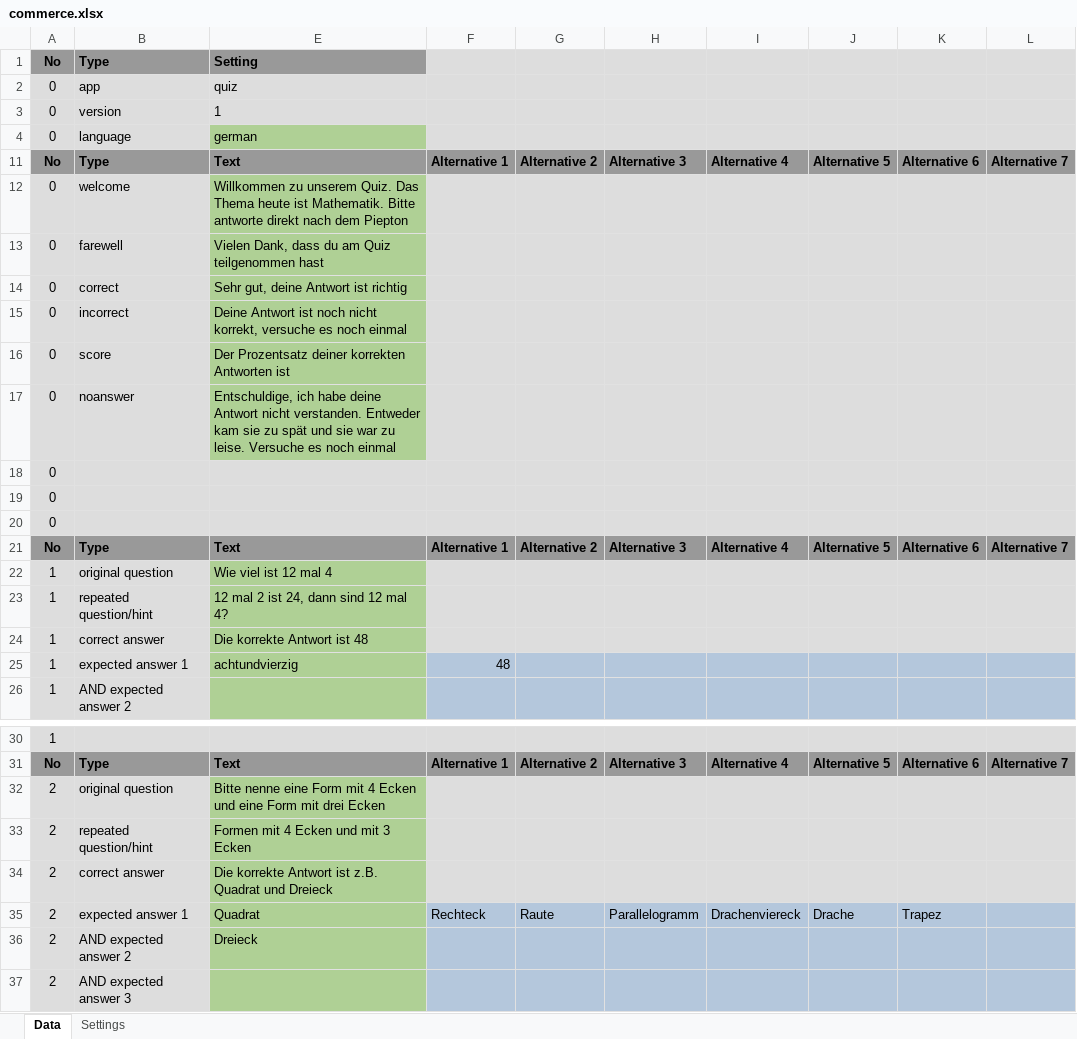
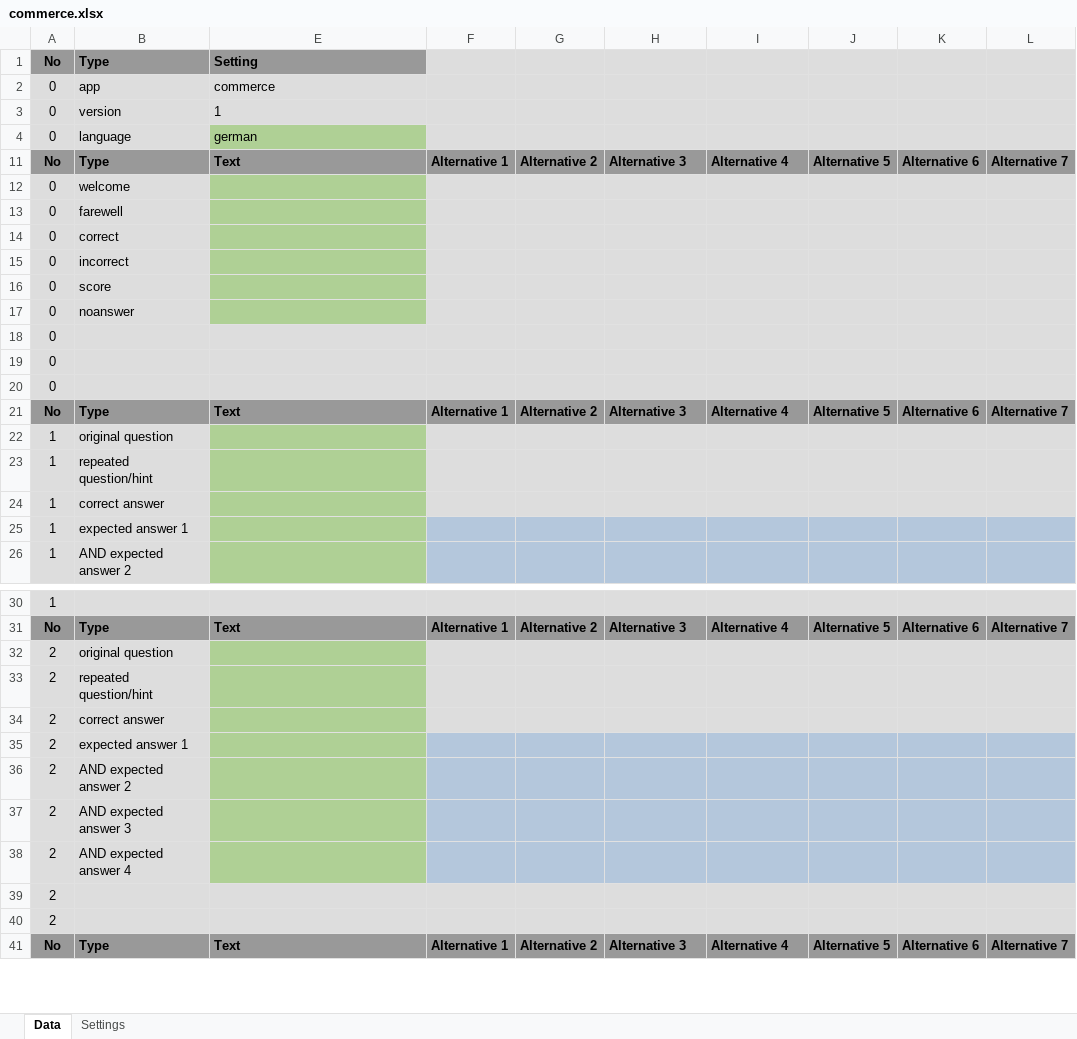
Before and after one commit to MGusew/commerce, an Excel workbook: projects/commerce/commerce.xlsx, sheet Data, drawn as a sheet; only a part is shown, gaps mark what is left out; the shorter side is filled out with more unchanged rows; values as stored, in another font and other column widths than the file's, no borders; removed rows and columns are numbered as before the commit, all else as after; the diff covers the shown part only; the diff names each change by its address in the sheet, - before the commit and + after, or states it on an @@ line.

```diff
--- a/projects/commerce/commerce.xlsx (sheet Data)
+++ b/projects/commerce/commerce.xlsx (sheet Data)
-E2 (Setting): quiz
+E2 (Setting): commerce
-E12 (Setting): Willkommen zu unserem Quiz. Das Thema heute ist Mathematik. Bitte antworte direkt nach dem Piepton
+E12 (Setting): (empty)
-E13 (Setting): Vielen Dank, dass du am Quiz teilgenommen hast
+E13 (Setting): (empty)
-E14 (Setting): Sehr gut, deine Antwort ist richtig
+E14 (Setting): (empty)
-E15 (Setting): Deine Antwort ist noch nicht korrekt, versuche es noch einmal
+E15 (Setting): (empty)
-E16 (Setting): Der Prozentsatz deiner korrekten Antworten ist
+E16 (Setting): (empty)
-E17 (Setting): Entschuldige, ich habe deine Antwort nicht verstanden. Entweder kam sie zu spät und sie war zu leise. Versuche es noch einmal
+E17 (Setting): (empty)
-E22 (Setting): Wie viel ist 12 mal 4
+E22 (Setting): (empty)
-E23 (Setting): 12 mal 2 ist 24, dann sind 12 mal 4?
+E23 (Setting): (empty)
-E24 (Setting): Die korrekte Antwort ist 48
+E24 (Setting): (empty)
-E25 (Setting): achtundvierzig
+E25 (Setting): (empty)
-F25: 48
+F25: (empty)
-E32 (Setting): Bitte nenne eine Form mit 4 Ecken und eine Form mit drei Ecken
+E32 (Setting): (empty)
-E33 (Setting): Formen mit 4 Ecken und mit 3 Ecken
+E33 (Setting): (empty)
-E34 (Setting): Die korrekte Antwort ist z.B. Quadrat und Dreieck
+E34 (Setting): (empty)
-row 35: 2 | expected answer 1 | Quadrat | Rechteck | Raute | Parallelogramm | Drachenviereck | Drache | Trapez
+row 35: 2 | expected answer 1
-E36 (Setting): Dreieck
+E36 (Setting): (empty)
```
Also changed, not shown: 6 edited cells elsewhere in this sheet, 2 other files.
